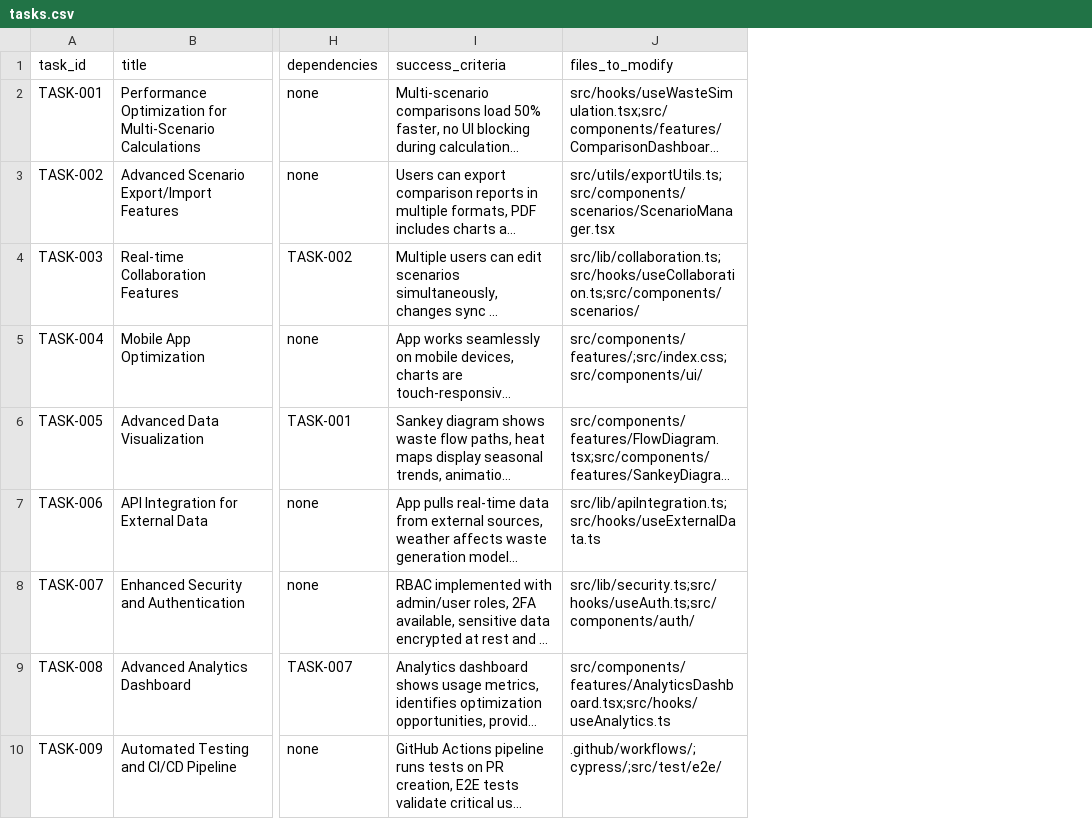
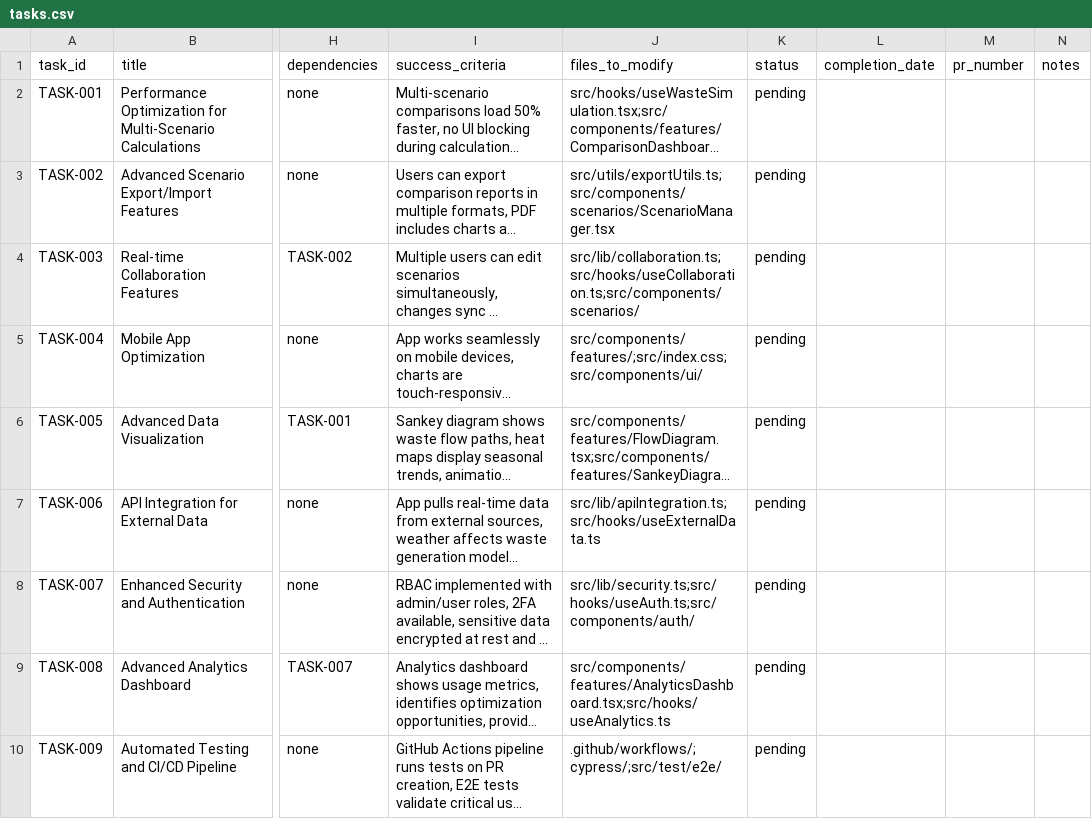
Before and after one commit to ramphastoslangosta/waste-simulator, a CSV file: tasks.csv, drawn as a sheet; only a part is shown, gaps mark what is left out; long unchanged cells end in …; the diff names each change by its address in the sheet, - before the commit and + after, or states it on an @@ line.

```diff
--- a/tasks.csv
+++ b/tasks.csv
+column K (status), rows 2-10: all pending
+column L (completion_date), empty
+column M (pr_number), empty
+column N (notes), empty
```
Also changed, not shown: 2 other files.
